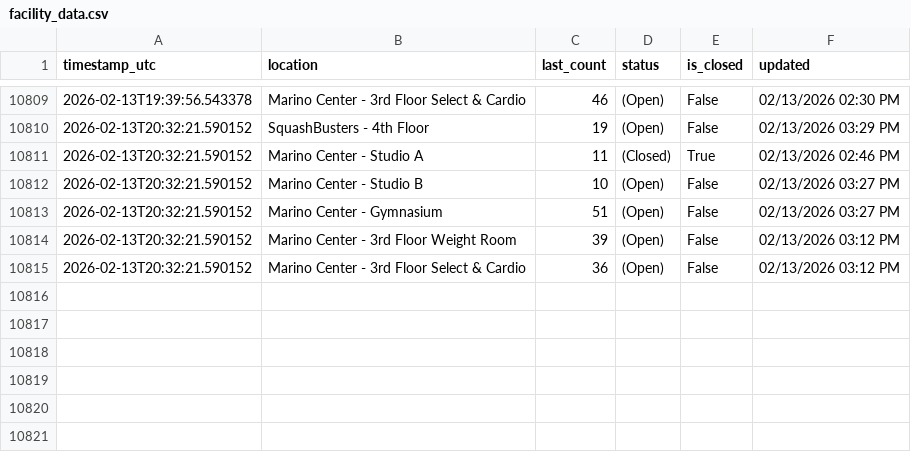
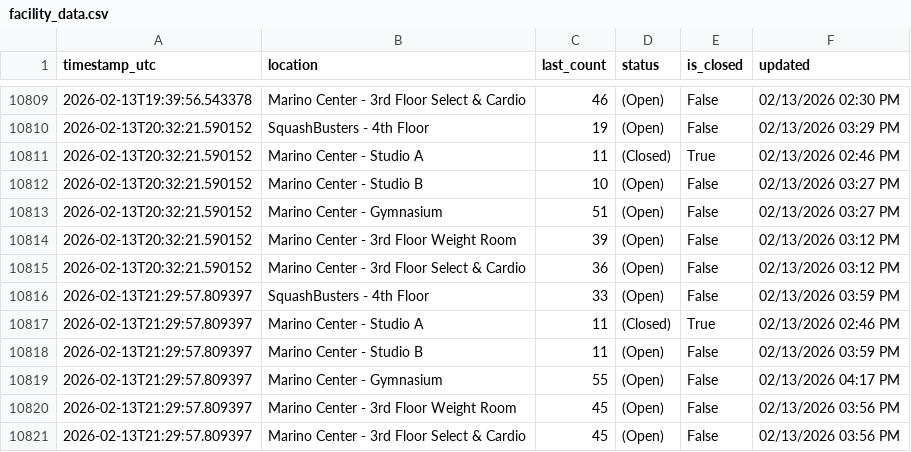
Before and after one commit to Anuttan/GymPulse-NEU, a CSV file: data/facility_data.csv, drawn as a sheet; only a part is shown, gaps mark what is left out.

Commit message:
Update facility data

```diff
--- a/data/facility_data.csv
+++ b/data/facility_data.csv
@@ -10815 +10815,7 @@ timestamp_utc,location,last_count,status,is_closed,updated
 2026-02-13T20:32:21.590152,Marino Center - 3rd Floor Select & Cardio,36,(Open),False,02/13/2026 03:12 PM
+2026-02-13T21:29:57.809397,SquashBusters - 4th Floor,33,(Open),False,02/13/2026 03:59 PM
+2026-02-13T21:29:57.809397,Marino Center - Studio A,11,(Closed),True,02/13/2026 02:46 PM
+2026-02-13T21:29:57.809397,Marino Center - Studio B,11,(Open),False,02/13/2026 03:59 PM
+2026-02-13T21:29:57.809397,Marino Center - Gymnasium,55,(Open),False,02/13/2026 04:17 PM
+2026-02-13T21:29:57.809397,Marino Center - 3rd Floor Weight Room,45,(Open),False,02/13/2026 03:56 PM
+2026-02-13T21:29:57.809397,Marino Center - 3rd Floor Select & Cardio,45,(Open),False,02/13/2026 03:56 PM
```
Also changed, not shown: 1 other file.
